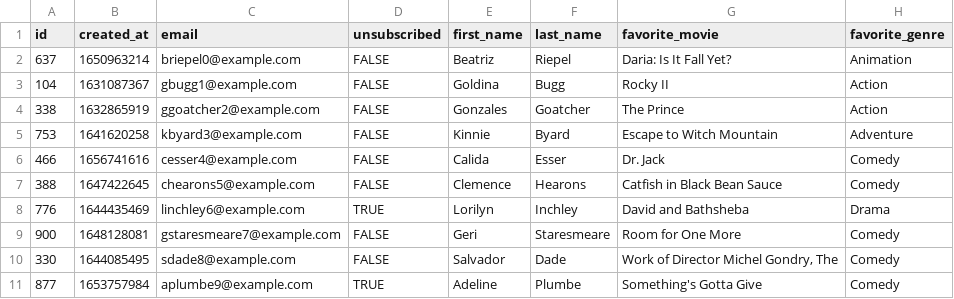
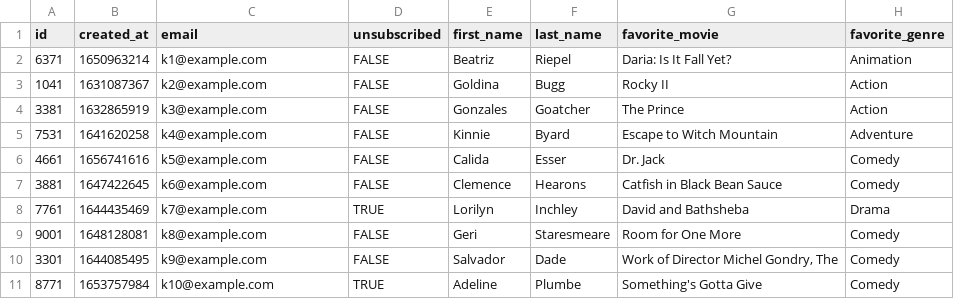
Before and after one commit to kachi-jasperD/my-travel-plans, a CSV file: Upload_People.csv, drawn as a sheet.

Commit message:
Update Upload_People.csv

```diff
--- a/Upload_People.csv
+++ b/Upload_People.csv
@@ -1,11 +1,11 @@
 id,created_at,email,unsubscribed,first_name,last_name,favorite_movie,favorite_genre
-637,1650963214,briepel0@example.com,FALSE,Beatriz,Riepel,Daria: Is It Fall Yet?,Animation
-104,1631087367,gbugg1@example.com,FALSE,Goldina,Bugg,Rocky II,Action
-338,1632865919,ggoatcher2@example.com,FALSE,Gonzales,Goatcher,The Prince,Action
-753,1641620258,kbyard3@example.com,FALSE,Kinnie,Byard,Escape to Witch Mountain,Adventure
-466,1656741616,cesser4@example.com,FALSE,Calida,Esser,Dr. Jack,Comedy
-388,1647422645,chearons5@example.com,FALSE,Clemence,Hearons,Catfish in Black Bean Sauce,Comedy
-776,1644435469,linchley6@example.com,TRUE,Lorilyn,Inchley,David and Bathsheba,Drama
-900,1648128081,gstaresmeare7@example.com,FALSE,Geri,Staresmeare,Room for One More,Comedy
-330,1644085495,sdade8@example.com,FALSE,Salvador,Dade,"Work of Director Michel Gondry, The",Comedy
-877,1653757984,aplumbe9@example.com,TRUE,Adeline,Plumbe,Something's Gotta Give,Comedy
+6371,1650963214,k1@example.com,FALSE,Beatriz,Riepel,Daria: Is It Fall Yet?,Animation
+1041,1631087367,k2@example.com,FALSE,Goldina,Bugg,Rocky II,Action
+3381,1632865919,k3@example.com,FALSE,Gonzales,Goatcher,The Prince,Action
+7531,1641620258,k4@example.com,FALSE,Kinnie,Byard,Escape to Witch Mountain,Adventure
+4661,1656741616,k5@example.com,FALSE,Calida,Esser,Dr. Jack,Comedy
+3881,1647422645,k6@example.com,FALSE,Clemence,Hearons,Catfish in Black Bean Sauce,Comedy
+7761,1644435469,k7@example.com,TRUE,Lorilyn,Inchley,David and Bathsheba,Drama
+9001,1648128081,k8@example.com,FALSE,Geri,Staresmeare,Room for One More,Comedy
+3301,1644085495,k9@example.com,FALSE,Salvador,Dade,"Work of Director Michel Gondry, The",Comedy
+8771,1653757984,k10@example.com,TRUE,Adeline,Plumbe,Something's Gotta Give,Comedy
```
